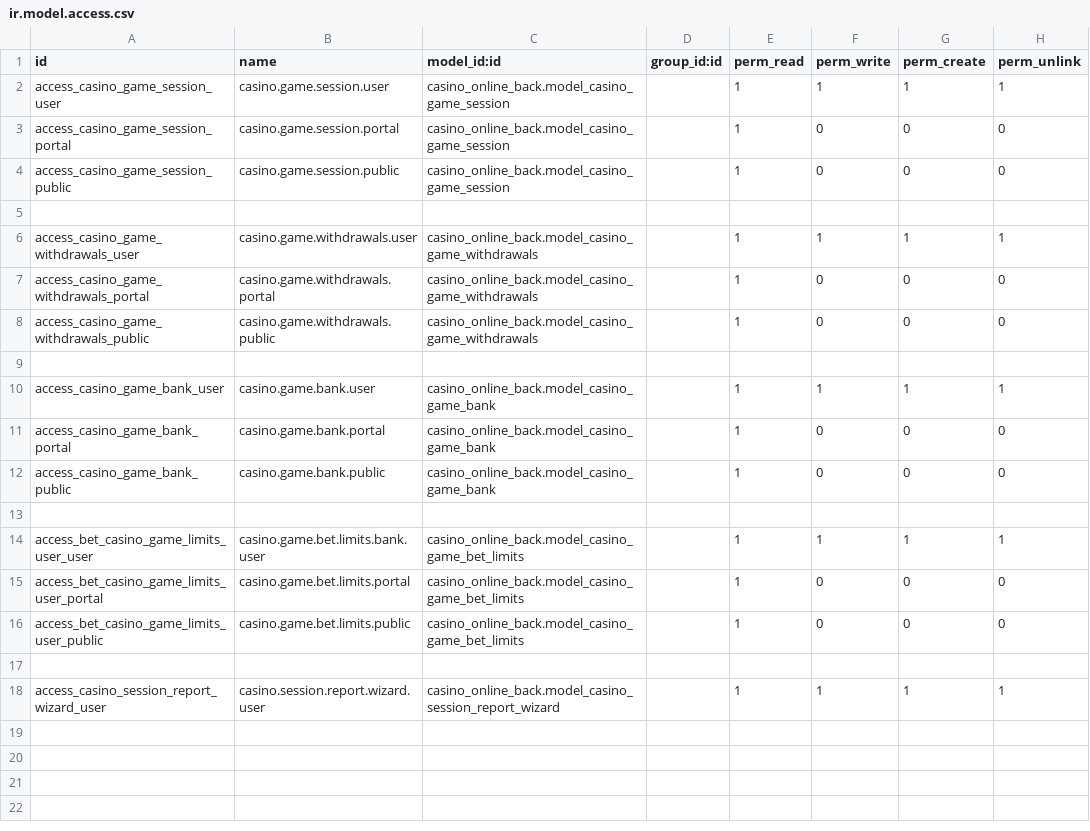
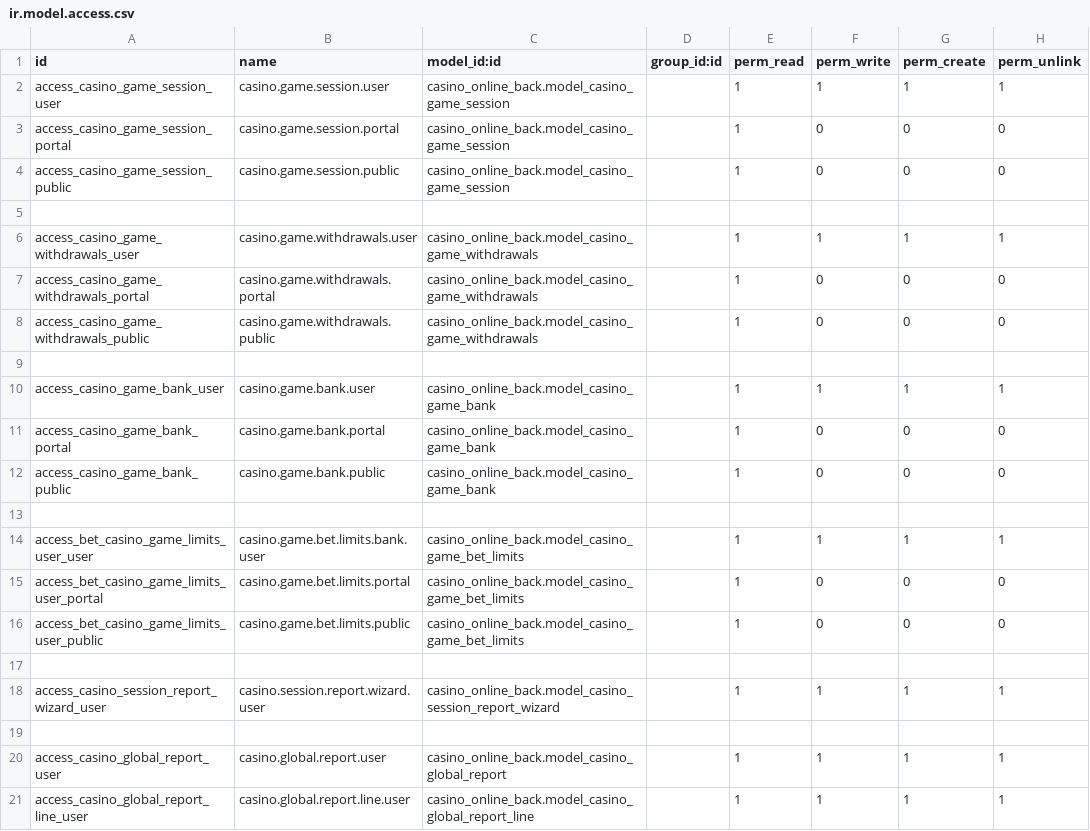
Before and after one commit to devman-dev/devman-addons, a CSV file: casino_online_back/security/ir.model.access.csv, drawn as a sheet; the diff names each change by its address in the sheet, - before the commit and + after, or states it on an @@ line.

Commit message:
[UPD] Reportes de Jugadores

```diff
--- a/casino_online_back/security/ir.model.access.csv
+++ b/casino_online_back/security/ir.model.access.csv
+row 19: (empty)
+row 20: access_casino_global_report_user | casino.global.report.user | casino_online_back.model_casino_global_report |  | 1 | 1 | 1 | 1
+row 21: access_casino_global_report_line_user | casino.global.report.line.user | casino_online_back.model_casino_global_report_line |  | 1 | 1 | 1 | 1
```
Also changed, not shown: 6 other files.
